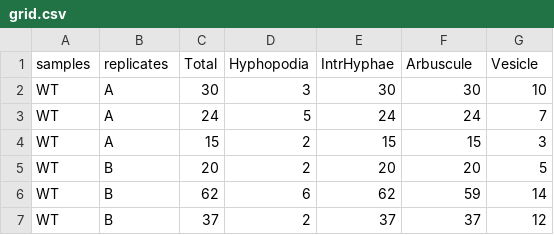
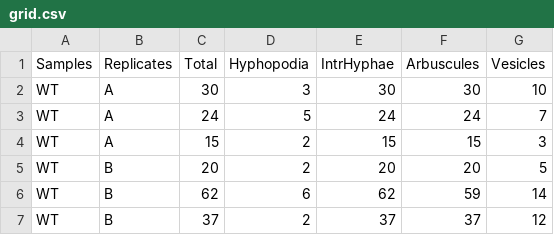
Before and after one commit to mchiapello/Ramf, a CSV file: inst/extdata/grid.csv, drawn as a sheet; only a part is shown.

```diff
--- a/inst/extdata/grid.csv
+++ b/inst/extdata/grid.csv
@@ -1,2 +1,2 @@
-samples,replicates,Total,Hyphopodia,IntrHyphae,Arbuscule,Vesicle
+Samples,Replicates,Total,Hyphopodia,IntrHyphae,Arbuscules,Vesicles
 WT,A,30,3,30,30,10
```
Also changed, not shown: inst/extdata/grid_incomplete.csv, inst/extdata/trouvelot.csv, 18 other files.
